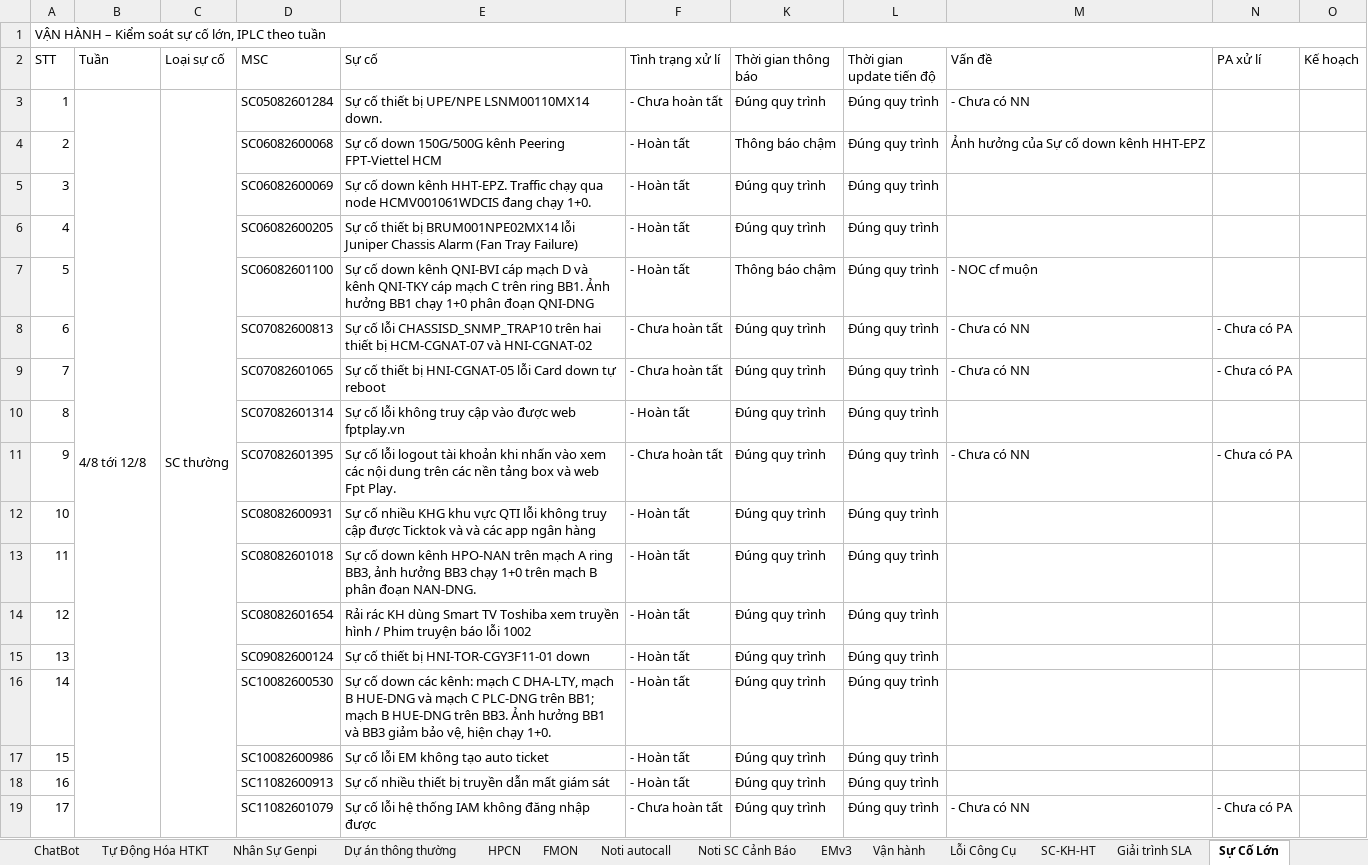
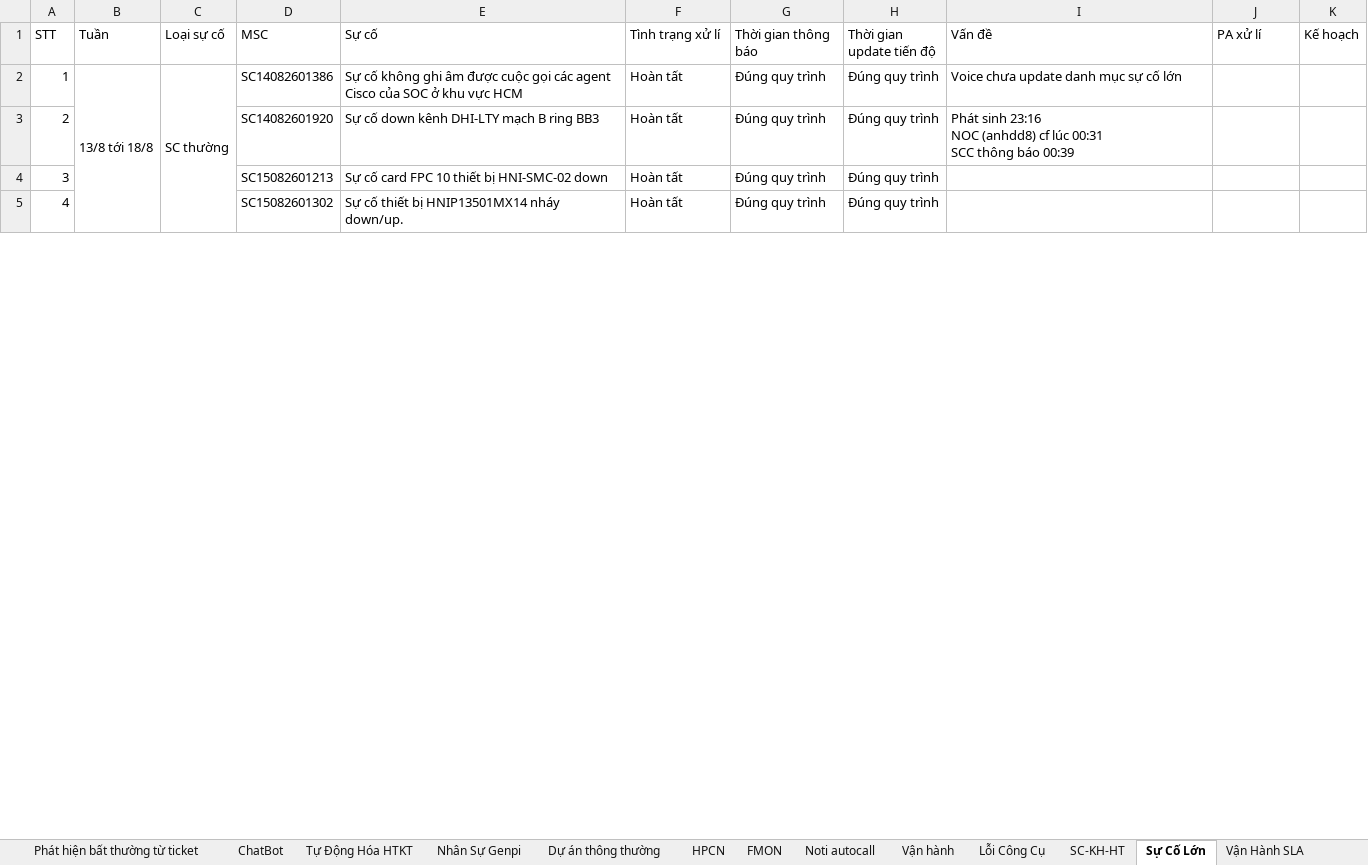
Before and after one commit to hieuvudinh043-jpg/Dashboard-Phong-Van-Hanh, an Excel workbook: temp_sheet.xlsx, sheet Sự Cố Lớn, drawn as a sheet; only a part is shown; values as stored, in another font and other column widths than the file's, no cell formats; charts and pictures not drawn; removed rows and columns are numbered as before the commit, all else as after; ↵ is a line break in a cell; the diff covers the shown part only; the diff names each change by its address in the sheet, - before the commit and + after, or states it on an @@ line.

```diff
--- a/temp_sheet.xlsx (sheet Sự Cố Lớn)
+++ b/temp_sheet.xlsx (sheet Sự Cố Lớn)
-sheet tab: Noti SC Cảnh Báo
-sheet tab: EMv3
-sheet tab: Giải trình SLA
@@ sheet tab unhidden: Phát hiện bất thường từ ticket @@
-row 1: VẬN HÀNH – Kiểm soát sự cố lớn, IPLC theo tuần
-B2 (Tuần): 4/8 tới 12/8
+B2 (Tuần): 13/8 tới 18/8
-D2 (MSC): SC05082601284
+D2 (MSC): SC14082601386
-E2 (Sự cố): Sự cố thiết bị UPE/NPE LSNM00110MX14 down.
+E2 (Sự cố): Sự cố không ghi âm được cuộc gọi các agent Cisco của SOC ở khu vực HCM
-F2 (Tình trạng xử lí): - Chưa hoàn tất
+F2 (Tình trạng xử lí): Hoàn tất
-I2 (Vấn đề): - Chưa có NN
+I2 (Vấn đề): Voice chưa update danh mục sự cố lớn
-row 4: 2 |  |  | SC06082600068 | Sự cố down 150G/500G kênh Peering FPT-Viettel HCM | - Hoàn tất | Thông báo chậm | Đúng quy trình | Ảnh hưởng của Sự cố down kênh HHT-EPZ
-row 5: 3 |  |  | SC06082600069 | Sự cố down kênh HHT-EPZ. Traffic chạy qua node HCMV001061WDCIS đang chạy 1+0. | - Hoàn tất | Đúng quy trình | Đúng quy trình
-row 6: 4 |  |  | SC06082600205 | Sự cố thiết bị BRUM001NPE02MX14 lỗi Juniper Chassis Alarm (Fan Tray Failure) | - Hoàn tất | Đúng quy trình | Đúng quy trình
-row 7: 5 |  |  | SC06082601100 | Sự cố down kênh QNI-BVI cáp mạch D và kênh QNI-TKY cáp mạch C trên ring BB1. Ảnh hưởng BB1 chạy 1+0 phân đoạn QNI-DNG | - Hoàn tất | Thông báo chậm | Đúng quy trình | - NOC cf muộn
-row 8: 6 |  |  | SC07082600813 | Sự cố lỗi CHASSISD_SNMP_TRAP10 trên hai thiết bị HCM-CGNAT-07 và HNI-CGNAT-02 | - Chưa hoàn tất | Đúng quy trình | Đúng quy trình | - Chưa có NN | - Chưa có PA
-row 9: 7 |  |  | SC07082601065 | Sự cố thiết bị HNI-CGNAT-05 lỗi Card down tự reboot | - Chưa hoàn tất | Đúng quy trình | Đúng quy trình | - Chưa có NN | - Chưa có PA
@@ column A (STT) renumbered between rows 3 and 8 @@
-D3 (MSC): SC07082601314
+D3 (MSC): SC14082601920
-E3 (Sự cố): Sự cố lỗi không truy cập vào được web fptplay.vn
+E3 (Sự cố): Sự cố down kênh DHI-LTY mạch B ring BB3
-F3 (Tình trạng xử lí): - Hoàn tất
+F3 (Tình trạng xử lí): Hoàn tất
-I3 (Vấn đề): (empty)
+I3 (Vấn đề): Phát sinh 23:16 ↵ NOC (anhdd8) cf lúc 00:31 ↵ SCC thông báo 00:39
-row 11: 9 |  |  | SC07082601395 | Sự cố lỗi logout tài khoản khi nhấn vào xem các nội dung trên các nền tảng box và web Fpt Play. | - Chưa hoàn tất | Đúng quy trình | Đúng quy trình | - Chưa có NN | - Chưa có PA
-row 12: 10 |  |  | SC08082600931 | Sự cố nhiều KHG khu vực QTI lỗi không truy cập được Ticktok và và các app ngân hàng | - Hoàn tất | Đúng quy trình | Đúng quy trình
-row 13: 11 |  |  | SC08082601018 | Sự cố down kênh HPO-NAN trên mạch A ring BB3, ảnh hưởng BB3 chạy 1+0 trên mạch B phân đoạn NAN-DNG. | - Hoàn tất | Đúng quy trình | Đúng quy trình
-row 14: 12 |  |  | SC08082601654 | Rải rác KH dùng Smart TV Toshiba xem truyền hình / Phim truyện báo lỗi 1002 | - Hoàn tất | Đúng quy trình | Đúng quy trình
-D4 (MSC): SC09082600124
+D4 (MSC): SC15082601213
-E4 (Sự cố): Sự cố thiết bị HNI-TOR-CGY3F11-01 down
+E4 (Sự cố): Sự cố card FPC 10 thiết bị HNI-SMC-02 down
-F4 (Tình trạng xử lí): - Hoàn tất
+F4 (Tình trạng xử lí): Hoàn tất
-row 16: 14 |  |  | SC10082600530 | Sự cố down các kênh: mạch C DHA-LTY, mạch B HUE-DNG và mạch C PLC-DNG trên BB1; mạch B HUE-DNG trên BB3. Ảnh hưởng BB1 và BB3 giảm bảo vệ, hiện chạy 1+0. | - Hoàn tất | Đúng quy trình | Đúng quy trình
-row 17: 15 |  |  | SC10082600986 | Sự cố lỗi EM không tạo auto ticket | - Hoàn tất | Đúng quy trình | Đúng quy trình
-D5 (MSC): SC11082600913
+D5 (MSC): SC15082601302
-E5 (Sự cố): Sự cố nhiều thiết bị truyền dẫn mất giám sát
+E5 (Sự cố): Sự cố thiết bị HNIP13501MX14 nháy down/up.
-F5 (Tình trạng xử lí): - Hoàn tất
+F5 (Tình trạng xử lí): Hoàn tất
-row 19: 17 |  |  | SC11082601079 | Sự cố lỗi hệ thống IAM không đăng nhập được | - Chưa hoàn tất | Đúng quy trình | Đúng quy trình | - Chưa có NN | - Chưa có PA
```
Also changed, not shown: 1 removed row, 10 edited cells and merged cells elsewhere in this sheet, sheet Noti autocall, sheet FMON, sheet Vấn Đề Tồn Đọng, sheet Lỗi Công Cụ, sheet Clear Cảnh Báo Tồn, sheet Ticket Escalate, 3 more sheets, cell formats, hidden cells, charts or pictures, 13 other files.
